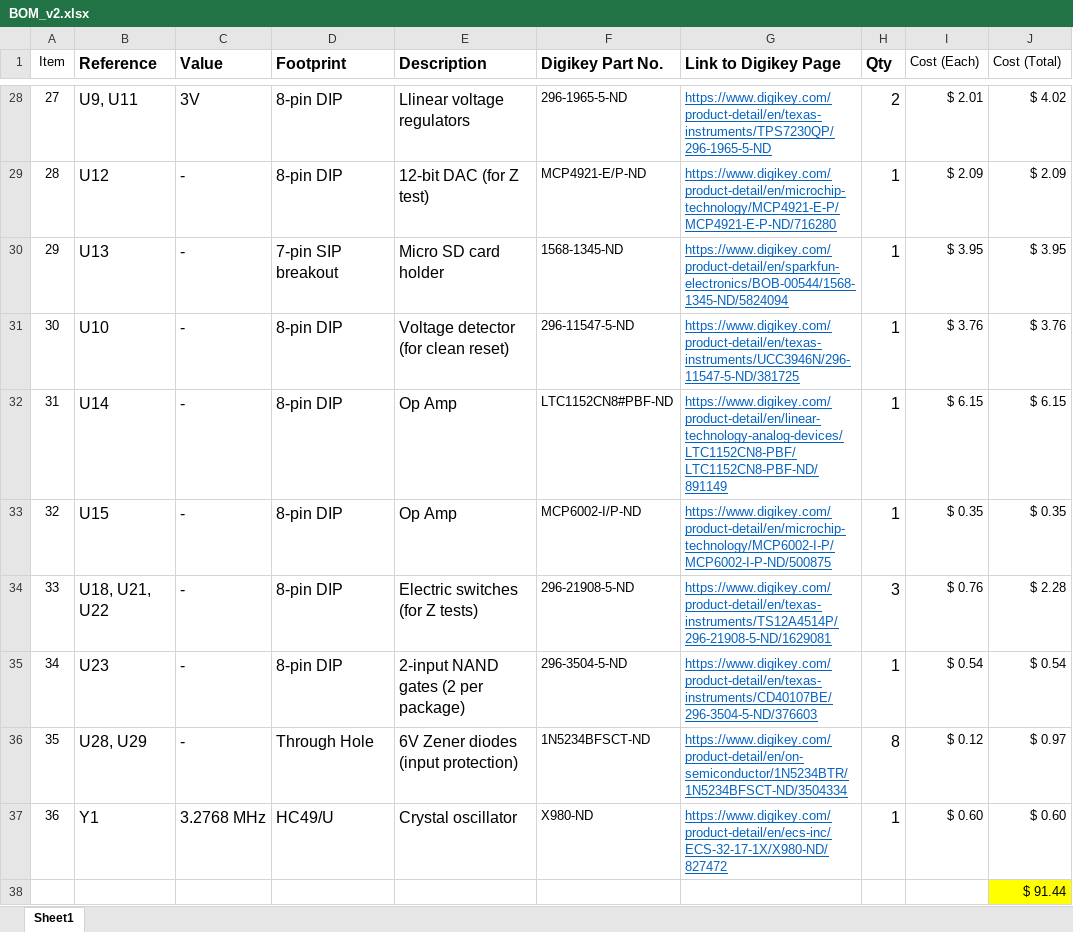
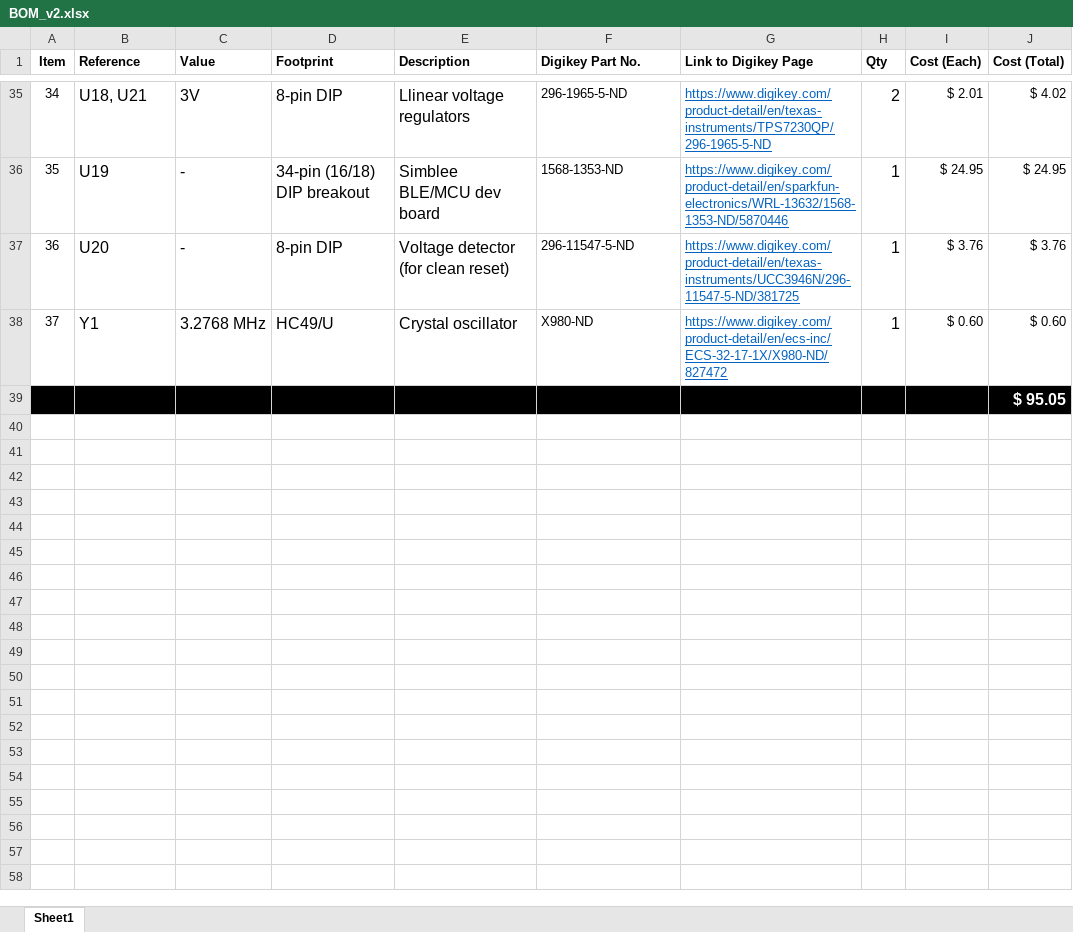
Before and after one commit to CalebBurton/Low-Cost_EEG, an Excel workbook: BOM_v2.xlsx, sheet Sheet1, drawn as a sheet; only a part is shown, gaps mark what is left out; values as stored, in another font and other column widths than the file's, no borders; charts and pictures not drawn; removed rows and columns are numbered as before the commit, all else as after; the diff covers the shown part only; the diff names each change by its address in the sheet, - before the commit and + after, or states it on an @@ line.

```diff
--- a/BOM_v2.xlsx (sheet Sheet1)
+++ b/BOM_v2.xlsx (sheet Sheet1)
-A1 bold: off
+A1 bold: on
@@ B1:H1 text size: smaller @@
-I1:J1 bold: off
+I1:J1 bold: on
@@ column A (Item) renumbered between rows 3 and 38 @@
-B35 (Reference): U9, U11
+B35 (Reference): U18, U21
-row 29: 28 | U12 | - | 8-pin DIP | 12-bit DAC (for Z test) | MCP4921-E/P-ND | https://www.digikey.com/product-detail/en/microchip-technology/MCP4921-E-P/MCP4921-E-P-ND/716280 | 1 | $ 2.09 | $ 2.09
-row 30: 29 | U13 | - | 7-pin SIP breakout | Micro SD card holder | 1568-1345-ND | https://www.digikey.com/product-detail/en/sparkfun-electronics/BOB-00544/1568-1345-ND/5824094 | 1 | $ 3.95 | $ 3.95
+row 36: 35 | U19 | - | 34-pin (16/18) DIP breakout | Simblee BLE/MCU dev board | 1568-1353-ND | https://www.digikey.com/product-detail/en/sparkfun-electronics/WRL-13632/1568-1353-ND/5870446 | 1 | $ 24.95 | $ 24.95
-B37 (Reference): U10
+B37 (Reference): U20
-row 32: 31 | U14 | - | 8-pin DIP | Op Amp | LTC1152CN8#PBF-ND | https://www.digikey.com/product-detail/en/linear-technology-analog-devices/LTC1152CN8-PBF/LTC1152CN8-PBF-ND/891149 | 1 | $ 6.15 | $ 6.15
-row 33: 32 | U15 | - | 8-pin DIP | Op Amp | MCP6002-I/P-ND | https://www.digikey.com/product-detail/en/microchip-technology/MCP6002-I-P/MCP6002-I-P-ND/500875 | 1 | $ 0.35 | $ 0.35
-row 34: 33 | U18, U21, U22 | - | 8-pin DIP | Electric switches (for Z tests) | 296-21908-5-ND | https://www.digikey.com/product-detail/en/texas-instruments/TS12A4514P/296-21908-5-ND/1629081 | 3 | $ 0.76 | $ 2.28
-row 35: 34 | U23 | - | 8-pin DIP | 2-input NAND gates (2 per package) | 296-3504-5-ND | https://www.digikey.com/product-detail/en/texas-instruments/CD40107BE/296-3504-5-ND/376603 | 1 | $ 0.54 | $ 0.54
-row 36: 35 | U28, U29 | - | Through Hole | 6V Zener diodes (input protection) | 1N5234BFSCT-ND | https://www.digikey.com/product-detail/en/on-semiconductor/1N5234BTR/1N5234BFSCT-ND/3504334 | 8 | $ 0.12 | $ 0.97
-A39:I39 fill: none
+A39:I39 fill: #000000
-J39 (Cost (Total)): $ 91.44
+J39 (Cost (Total)): $ 95.05
@@ J39 bold: off → on, fill: #FFFF00 → #000000, text colour: black → #FFFFFF, text size: larger @@
```
Also changed, not shown: 10 added rows, 3 removed rows, 49 edited cells and cell formats elsewhere in this sheet, formulas that keep their value, charts or pictures, 52 other files.
